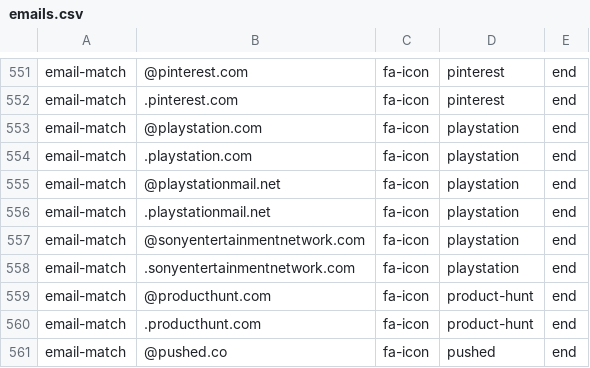
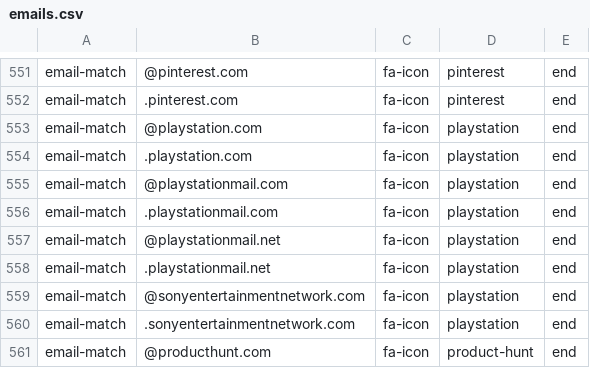
Before and after one commit to coliff/sender-brand-icon-avatars-for-email, a CSV file: emails.csv, drawn as a sheet; only a part is shown, gaps mark what is left out; the shorter side is filled out with more unchanged rows.

Commit message:
Update emails.csv

```diff
--- a/emails.csv
+++ b/emails.csv
@@ -554,2 +554,4 @@ email-match,@playstation.com,fa-icon,playstation,end
 email-match,.playstation.com,fa-icon,playstation,end
+email-match,@playstationmail.com,fa-icon,playstation,end
+email-match,.playstationmail.com,fa-icon,playstation,end
 email-match,@playstationmail.net,fa-icon,playstation,end
```
